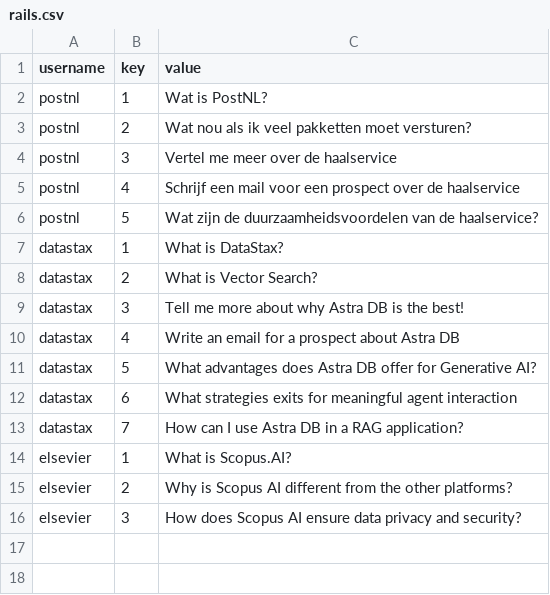
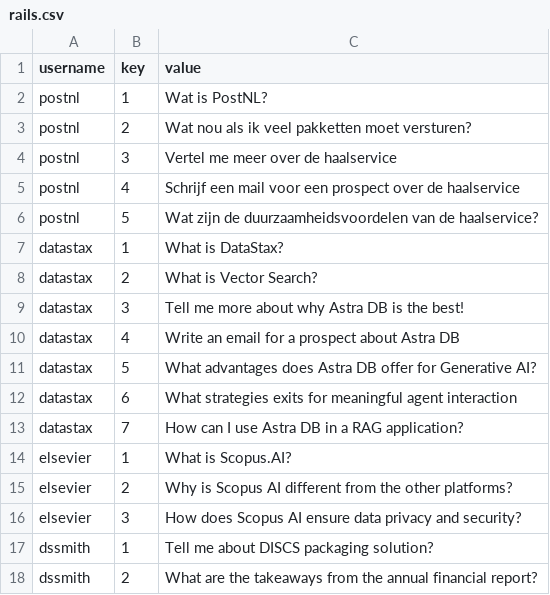
Before and after one commit to samistax/ragstack-astradb, a CSV file: rails.csv, drawn as a sheet; the diff names each change by its address in the sheet, - before the commit and + after, or states it on an @@ line.

Commit message:
Added sample questions for dssmith

```diff
--- a/rails.csv
+++ b/rails.csv
+row 17: dssmith | 1 | Tell me about DISCS packaging solution?
+row 18: dssmith | 2 | What are the takeaways from the annual financial report?
```
